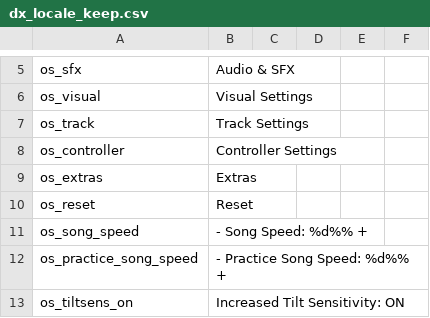
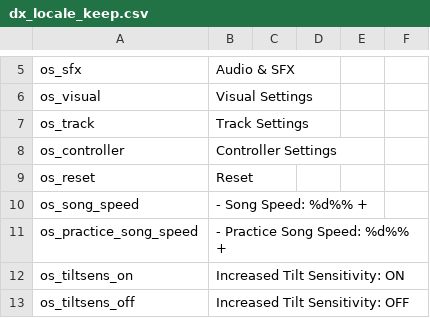
Before and after one commit to hmxmilohax/Rock-Band-4-Deluxe, a CSV file: _ark/ps4/ui/locale/deu/dx_locale_keep.csv, drawn as a sheet; only a part is shown, gaps mark what is left out; the shorter side is filled out with more unchanged rows.

```diff
--- a/_ark/ps4/ui/locale/deu/dx_locale_keep.csv
+++ b/_ark/ps4/ui/locale/deu/dx_locale_keep.csv
@@ -8,3 +8,2 @@
 "os_controller","Controller Settings","","","",""
-"os_extras","Extras","","","",""
 "os_reset","Reset","","","",""
```
Also changed, not shown: _ark/ps4/ui/locale/eng/dx_locale_keep.csv, _ark/ps4/ui/locale/esl/dx_locale_keep.csv, 8 other files.
